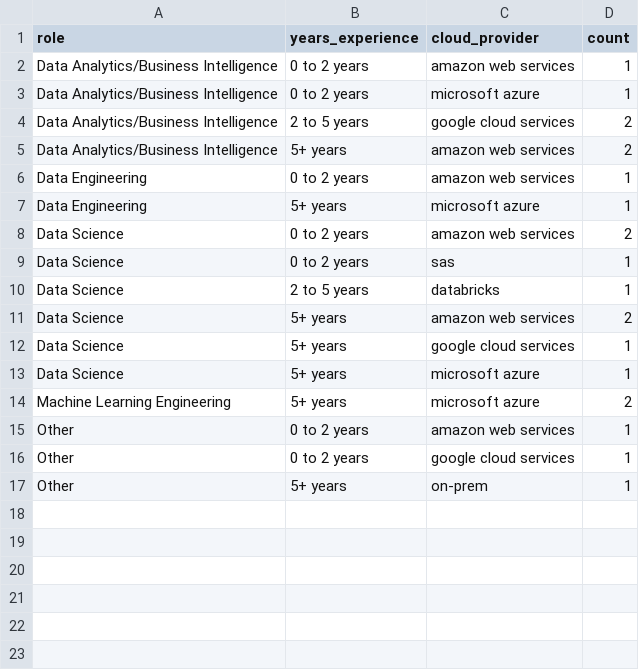
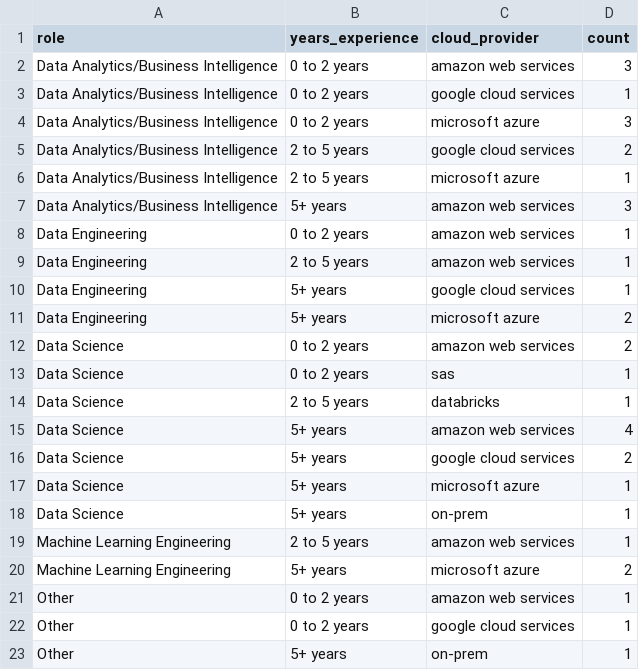
Before and after one commit to alex-antonison/data-nerds-tool-survey-results, a CSV file: data/output/survey_cloud_provider.csv, drawn as a sheet.

```diff
--- a/data/output/survey_cloud_provider.csv
+++ b/data/output/survey_cloud_provider.csv
@@ -1,8 +1,12 @@
 role,years_experience,cloud_provider,count
-Data Analytics/Business Intelligence,0 to 2 years,amazon web services,1
-Data Analytics/Business Intelligence,0 to 2 years,microsoft azure,1
+Data Analytics/Business Intelligence,0 to 2 years,amazon web services,3
+Data Analytics/Business Intelligence,0 to 2 years,google cloud services,1
+Data Analytics/Business Intelligence,0 to 2 years,microsoft azure,3
 Data Analytics/Business Intelligence,2 to 5 years,google cloud services,2
-Data Analytics/Business Intelligence,5+ years,amazon web services,2
+Data Analytics/Business Intelligence,2 to 5 years,microsoft azure,1
+Data Analytics/Business Intelligence,5+ years,amazon web services,3
 Data Engineering,0 to 2 years,amazon web services,1
-Data Engineering,5+ years,microsoft azure,1
+Data Engineering,2 to 5 years,amazon web services,1
+Data Engineering,5+ years,google cloud services,1
+Data Engineering,5+ years,microsoft azure,2
 Data Science,0 to 2 years,amazon web services,2
@@ -10,5 +14,7 @@ Data Science,0 to 2 years,sas,1
 Data Science,2 to 5 years,databricks,1
-Data Science,5+ years,amazon web services,2
-Data Science,5+ years,google cloud services,1
+Data Science,5+ years,amazon web services,4
+Data Science,5+ years,google cloud services,2
 Data Science,5+ years,microsoft azure,1
+Data Science,5+ years,on-prem,1
+Machine Learning Engineering,2 to 5 years,amazon web services,1
 Machine Learning Engineering,5+ years,microsoft azure,2
```
Also changed, not shown: data/mapping/role_mapping.csv, data/output/survey_data_tool.csv, 10 other files.
